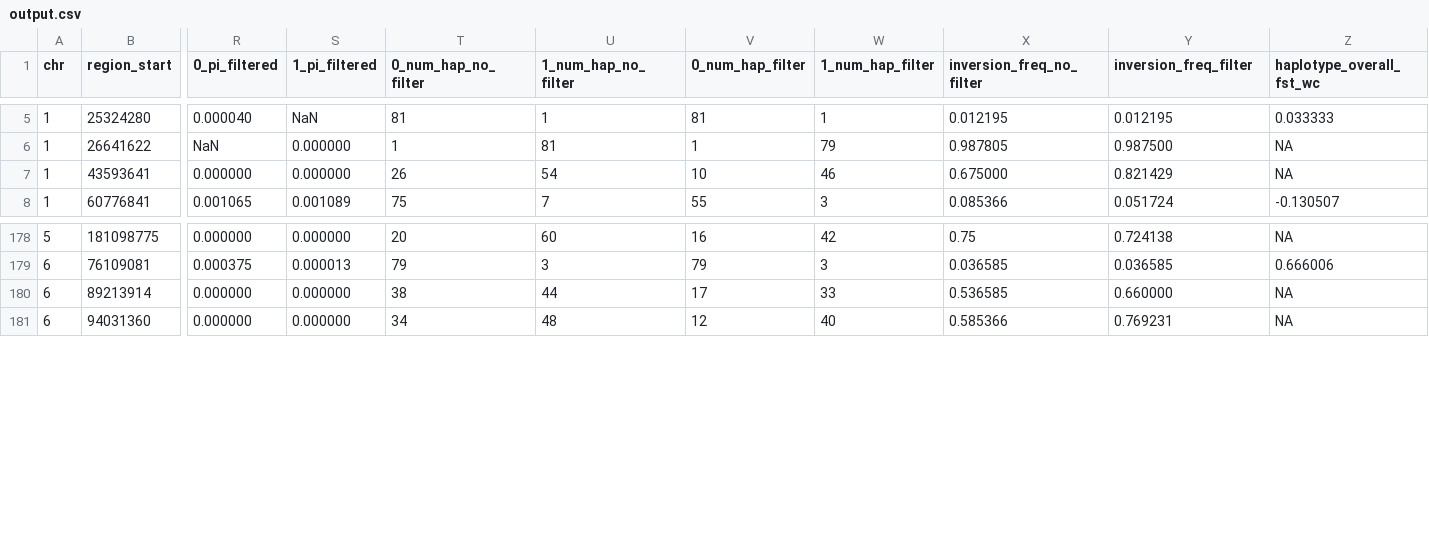
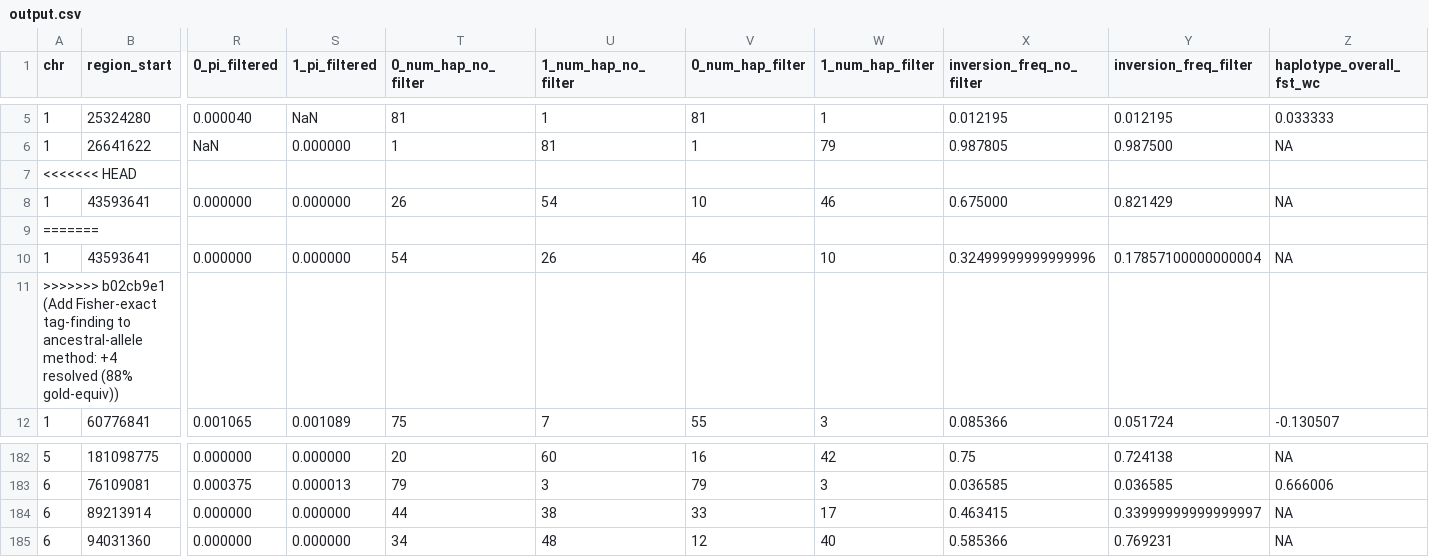
Before and after one commit to SauersML/ferromic, a CSV file: data/output.csv, drawn as a sheet; only a part is shown, gaps mark what is left out; addresses are those after the commit; rows hold the shown columns only; the diff names each change by its address in the sheet, - before the commit and + after, or states it on an @@ line.

```diff
--- a/data/output.csv
+++ b/data/output.csv
+row 7: <<<<<<< HEAD
+row 9: =======
+row 10: 1 | 43593641 | 0.000000 | 0.000000 | 54 | 26 | 46 | 10 | 0.32499999999999996 | 0.17857100000000004 | NA
+row 11: >>>>>>> b02cb9e1 (Add Fisher-exact tag-finding to ancestral-allele method: +4 resolved (88% gold-equiv))
-T184 (0_num_hap_no_filter): 38
+T184 (0_num_hap_no_filter): 44
-U184 (1_num_hap_no_filter): 44
+U184 (1_num_hap_no_filter): 38
-V184 (0_num_hap_filter): 17
+V184 (0_num_hap_filter): 33
-W184 (1_num_hap_filter): 33
+W184 (1_num_hap_filter): 17
-X184 (inversion_freq_no_filter): 0.536585
+X184 (inversion_freq_no_filter): 0.463415
-Y184 (inversion_freq_filter): 0.660000
+Y184 (inversion_freq_filter): 0.33999999999999997
```
Also changed, not shown: data/balanced_recurrence_results.tsv, data/callset.tsv, 4 other files.
